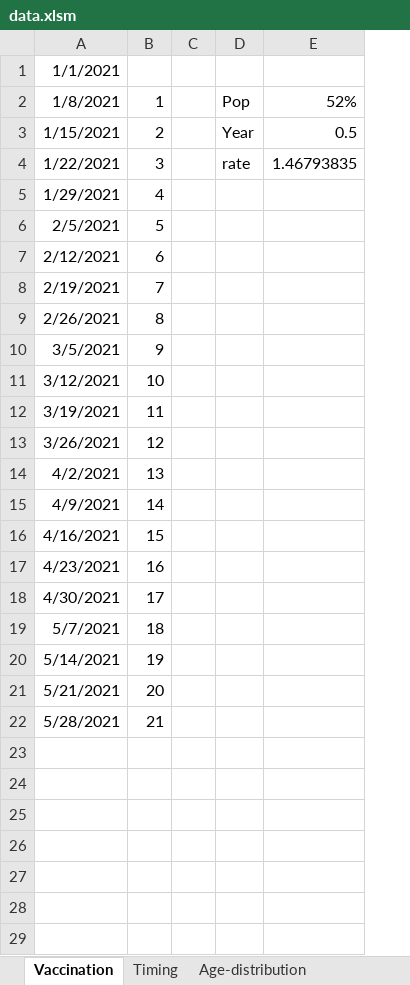
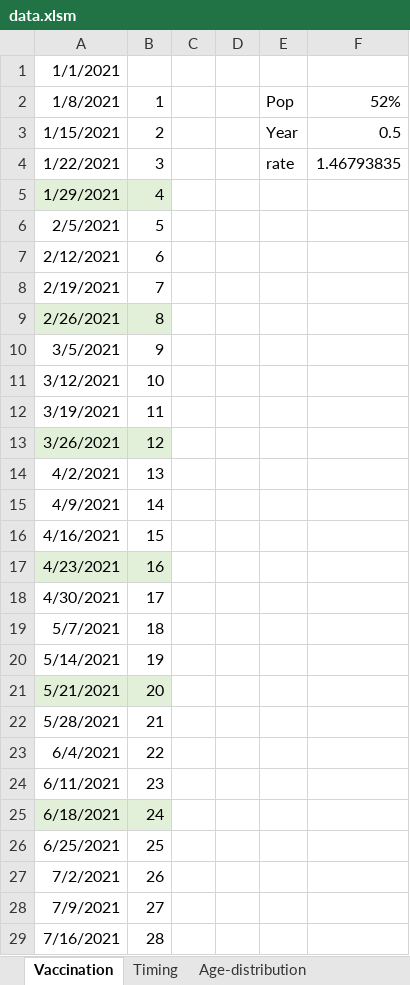
Before and after one commit to yaesoubilab/PredictingCOVID19Surge, an Excel workbook: covid_model/data.xlsm, sheet Vaccination, drawn as a sheet; only a part is shown; values as stored, in another font and other column widths than the file's, no borders; the diff covers the shown part only; the diff names each change by its address in the sheet, - before the commit and + after, or states it on an @@ line.

```diff
--- a/covid_model/data.xlsm (sheet Vaccination)
+++ b/covid_model/data.xlsm (sheet Vaccination)
+column D, empty
-A5:B5 fill: none
+A5:B5 fill: #E2F0D9
-A9:B9 fill: none
+A9:B9 fill: #E2F0D9
-A13:B13 fill: none
+A13:B13 fill: #E2F0D9
-A17:B17 fill: none
+A17:B17 fill: #E2F0D9
-A21:B21 fill: none
+A21:B21 fill: #E2F0D9
+row 23: 6/4/2021 | 22
+row 24: 6/11/2021 | 23
+row 25: 6/18/2021 | 24
+row 26: 6/25/2021 | 25
+row 27: 7/2/2021 | 26
+row 28: 7/9/2021 | 27
+row 29: 7/16/2021 | 28
```
Also changed, not shown: 1 added row elsewhere in this sheet, sheet Age-distribution, formulas that keep their value, 5 other files.
